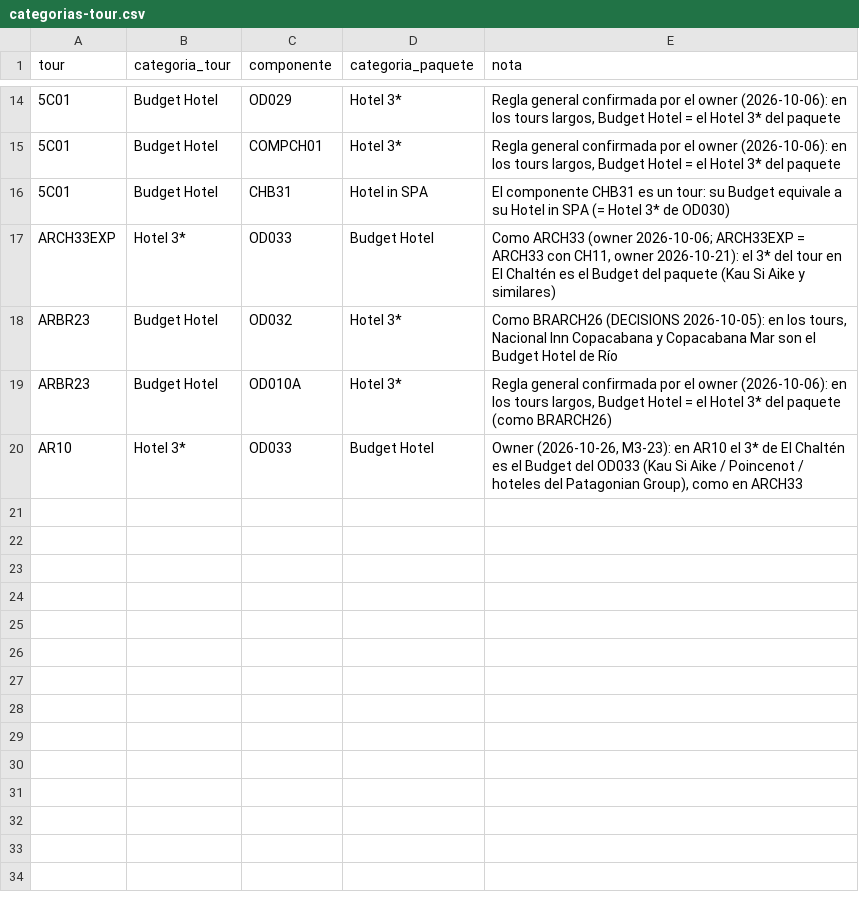
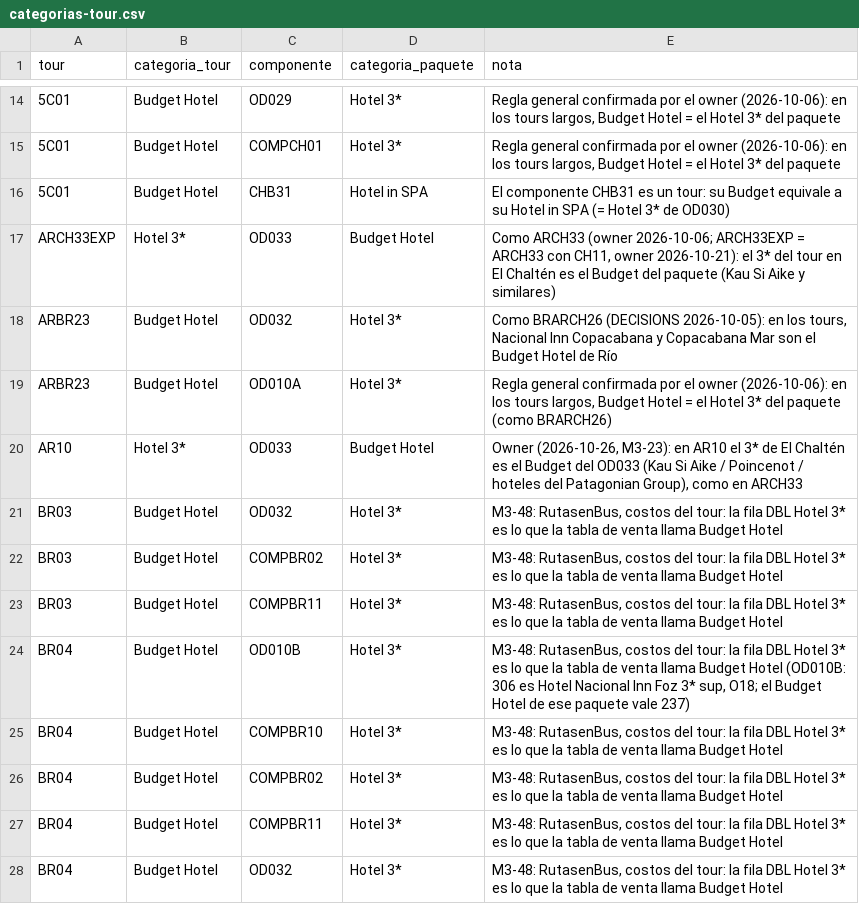
Before and after one commit to cristiancalomarde-dot/Automatizacion, a CSV file: data/categorias-tour.csv, drawn as a sheet; only a part is shown, gaps mark what is left out; the diff names each change by its address in the sheet, - before the commit and + after, or states it on an @@ line.

```diff
--- a/data/categorias-tour.csv
+++ b/data/categorias-tour.csv
+row 21: BR03 | Budget Hotel | OD032 | Hotel 3* | M3-48: RutasenBus, costos del tour: la fila DBL Hotel 3* es lo que la tabla de venta llama Budget Hotel
+row 22: BR03 | Budget Hotel | COMPBR02 | Hotel 3* | M3-48: RutasenBus, costos del tour: la fila DBL Hotel 3* es lo que la tabla de venta llama Budget Hotel
+row 23: BR03 | Budget Hotel | COMPBR11 | Hotel 3* | M3-48: RutasenBus, costos del tour: la fila DBL Hotel 3* es lo que la tabla de venta llama Budget Hotel
+row 24: BR04 | Budget Hotel | OD010B | Hotel 3* | M3-48: RutasenBus, costos del tour: la fila DBL Hotel 3* es lo que la tabla de venta llama Budget Hotel (OD010B: 306 es Hotel Nacional Inn Foz 3* sup, O18; el Budget Hotel de ese paquete vale 237)
+row 25: BR04 | Budget Hotel | COMPBR10 | Hotel 3* | M3-48: RutasenBus, costos del tour: la fila DBL Hotel 3* es lo que la tabla de venta llama Budget Hotel
+row 26: BR04 | Budget Hotel | COMPBR02 | Hotel 3* | M3-48: RutasenBus, costos del tour: la fila DBL Hotel 3* es lo que la tabla de venta llama Budget Hotel
+row 27: BR04 | Budget Hotel | COMPBR11 | Hotel 3* | M3-48: RutasenBus, costos del tour: la fila DBL Hotel 3* es lo que la tabla de venta llama Budget Hotel
+row 28: BR04 | Budget Hotel | OD032 | Hotel 3* | M3-48: RutasenBus, costos del tour: la fila DBL Hotel 3* es lo que la tabla de venta llama Budget Hotel
```
Also changed, not shown: data/equivalencias-proveedores.csv, data/incluidos-tour.csv, 30 other files.
